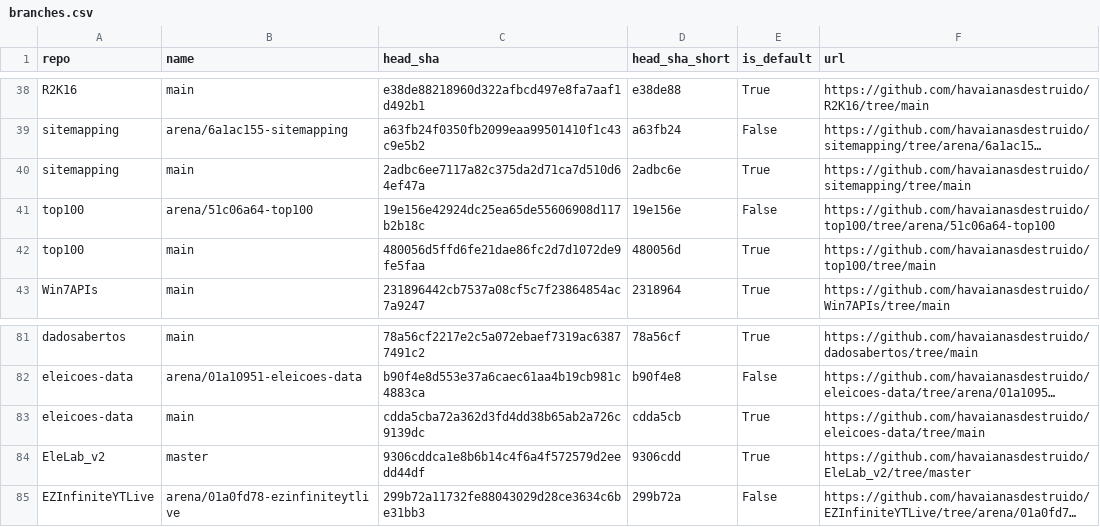
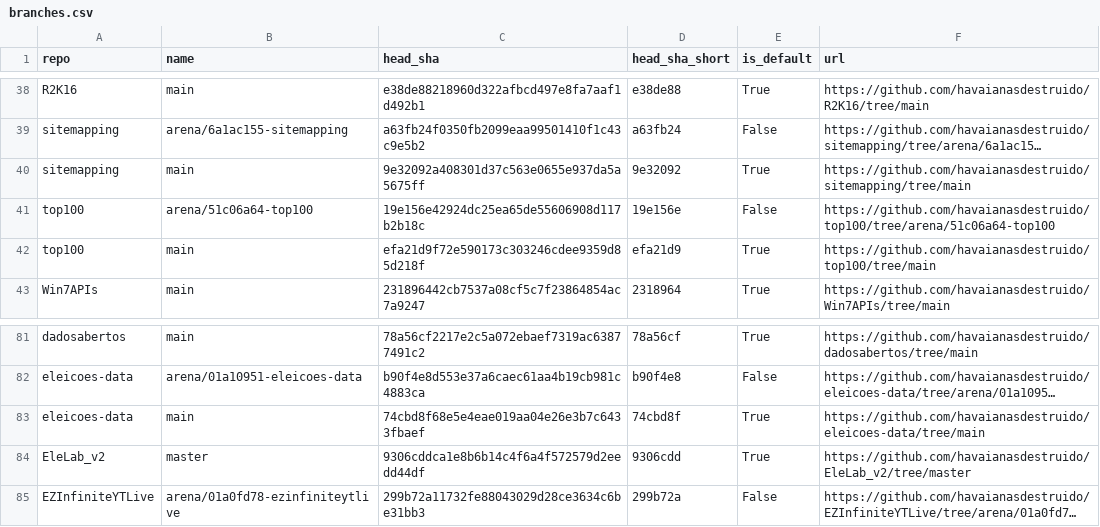
Before and after one commit to havaianasdestruido/sitemapping, a CSV file: reports/branches.csv, drawn as a sheet; only a part is shown, gaps mark what is left out; long unchanged cells end in …; the diff names each change by its address in the sheet, - before the commit and + after, or states it on an @@ line.

```diff
--- a/reports/branches.csv
+++ b/reports/branches.csv
-C40 (head_sha): 2adbc6ee7117a82c375da2d71ca7d510d64ef47a
+C40 (head_sha): 9e32092a408301d37c563e0655e937da5a5675ff
-D40 (head_sha_short): 2adbc6e
+D40 (head_sha_short): 9e32092
-C42 (head_sha): 480056d5ffd6fe21dae86fc2d7d1072de9fe5faa
+C42 (head_sha): efa21d9f72e590173c303246cdee9359d85d218f
-D42 (head_sha_short): 480056d
+D42 (head_sha_short): efa21d9
-C83 (head_sha): cdda5cba72a362d3fd4dd38b65ab2a726c9139dc
+C83 (head_sha): 74cbd8f68e5e4eae019aa04e26e3b7c6433fbaef
-D83 (head_sha_short): cdda5cb
+D83 (head_sha_short): 74cbd8f
```
Also changed, not shown: reports/commits.csv, reports/contributors.csv, 20 other files.
